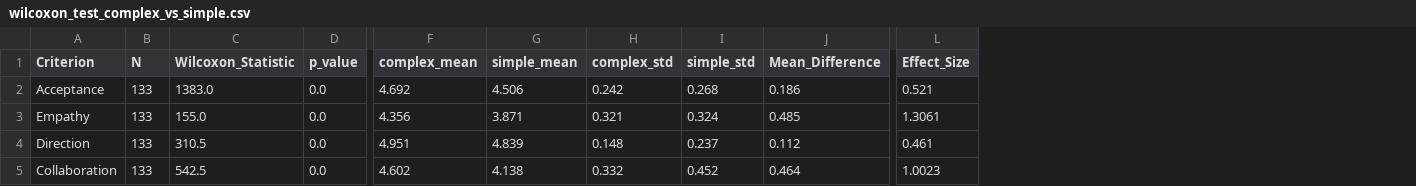
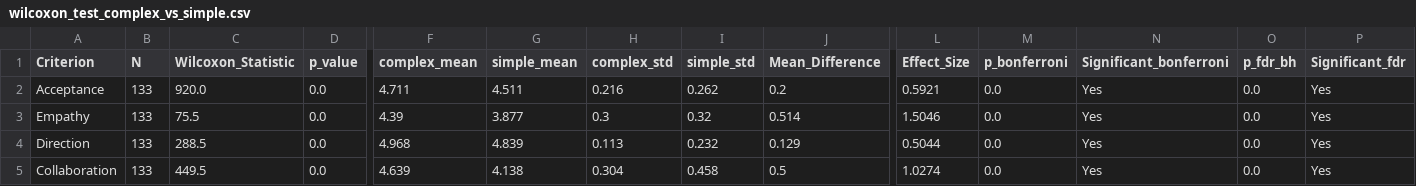
Before and after one commit to amin-kamaleddin/Psychotherapy-Agent, a CSV file: Eval/csv/wilcoxon_test_complex_vs_simple.csv, drawn as a sheet; only a part is shown, gaps mark what is left out; the diff covers the shown part only; the diff names each change by its address in the sheet, - before the commit and + after, or states it on an @@ line.

```diff
--- a/Eval/csv/wilcoxon_test_complex_vs_simple.csv
+++ b/Eval/csv/wilcoxon_test_complex_vs_simple.csv
+column M (p_bonferroni), rows 2-5: all 0.0
+column N (Significant_bonferroni), rows 2-5: all Yes
+column O (p_fdr_bh), rows 2-5: all 0.0
+column P (Significant_fdr), rows 2-5: all Yes
-C2 (Wilcoxon_Statistic): 1383.0
+C2 (Wilcoxon_Statistic): 920.0
-F2 (complex_mean): 4.692
+F2 (complex_mean): 4.711
-G2 (simple_mean): 4.506
+G2 (simple_mean): 4.511
-H2 (complex_std): 0.242
+H2 (complex_std): 0.216
-I2 (simple_std): 0.268
+I2 (simple_std): 0.262
-J2 (Mean_Difference): 0.186
+J2 (Mean_Difference): 0.2
-L2 (Effect_Size): 0.521
+L2 (Effect_Size): 0.5921
-C3 (Wilcoxon_Statistic): 155.0
+C3 (Wilcoxon_Statistic): 75.5
-F3 (complex_mean): 4.356
+F3 (complex_mean): 4.39
-G3 (simple_mean): 3.871
+G3 (simple_mean): 3.877
-H3 (complex_std): 0.321
+H3 (complex_std): 0.3
-I3 (simple_std): 0.324
+I3 (simple_std): 0.32
-J3 (Mean_Difference): 0.485
+J3 (Mean_Difference): 0.514
-L3 (Effect_Size): 1.3061
+L3 (Effect_Size): 1.5046
-C4 (Wilcoxon_Statistic): 310.5
+C4 (Wilcoxon_Statistic): 288.5
-F4 (complex_mean): 4.951
+F4 (complex_mean): 4.968
-H4 (complex_std): 0.148
+H4 (complex_std): 0.113
-I4 (simple_std): 0.237
+I4 (simple_std): 0.232
-J4 (Mean_Difference): 0.112
+J4 (Mean_Difference): 0.129
-L4 (Effect_Size): 0.461
+L4 (Effect_Size): 0.5044
-C5 (Wilcoxon_Statistic): 542.5
+C5 (Wilcoxon_Statistic): 449.5
-F5 (complex_mean): 4.602
+F5 (complex_mean): 4.639
-H5 (complex_std): 0.332
+H5 (complex_std): 0.304
-I5 (simple_std): 0.452
+I5 (simple_std): 0.458
-J5 (Mean_Difference): 0.464
+J5 (Mean_Difference): 0.5
-L5 (Effect_Size): 1.0023
+L5 (Effect_Size): 1.0274
```
Also changed, not shown: 42 edited cells elsewhere in this file, Eval/csv/friedman_test_results.csv, Eval/csv/wilcoxon_test_multi_agent_vs_complex.csv, 4 other files.
